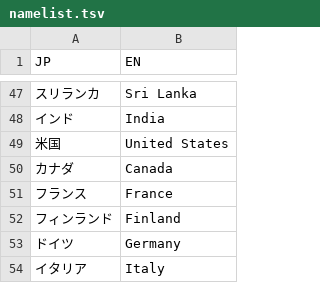
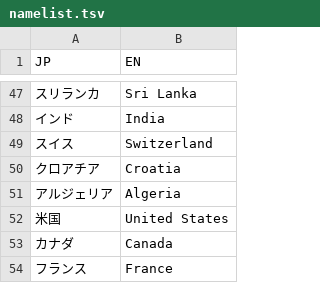
Before and after one commit to shimizu/Coronavirus2020, a TSV file: data/namelist.tsv, drawn as a sheet; only a part is shown, gaps mark what is left out; the shorter side is filled out with more unchanged rows; the diff names each change by its address in the sheet, - before the commit and + after, or states it on an @@ line.

```diff
--- a/data/namelist.tsv
+++ b/data/namelist.tsv
+row 49: スイス | Switzerland
+row 50: クロアチア | Croatia
+row 51: アルジェリア | Algeria
```
Also changed, not shown: data/time_series_19-covid-Confirmed.csv, data/time_series_19-covid-Deaths.csv, 1 other file.
